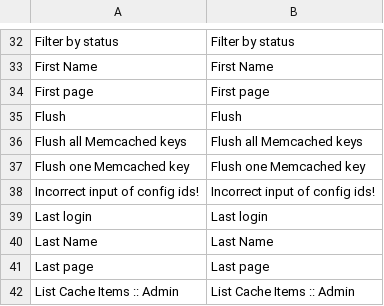
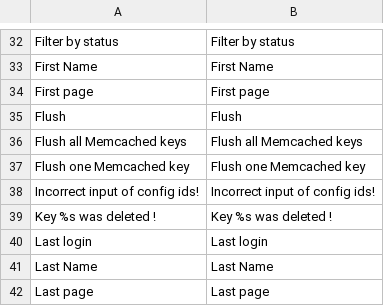
Before and after one commit to gabipatru/st, a CSV file: _translations/en_EN/admin.csv, drawn as a sheet; only a part is shown, gaps mark what is left out; the shorter side is filled out with more unchanged rows; the diff names each change by its address in the sheet, - before the commit and + after, or states it on an @@ line.

```diff
--- a/_translations/en_EN/admin.csv
+++ b/_translations/en_EN/admin.csv
+row 39: Key %s was deleted ! | Key %s was deleted !
```
Also changed, not shown: _translations/ro_RO/admin.csv, 8 other files.
